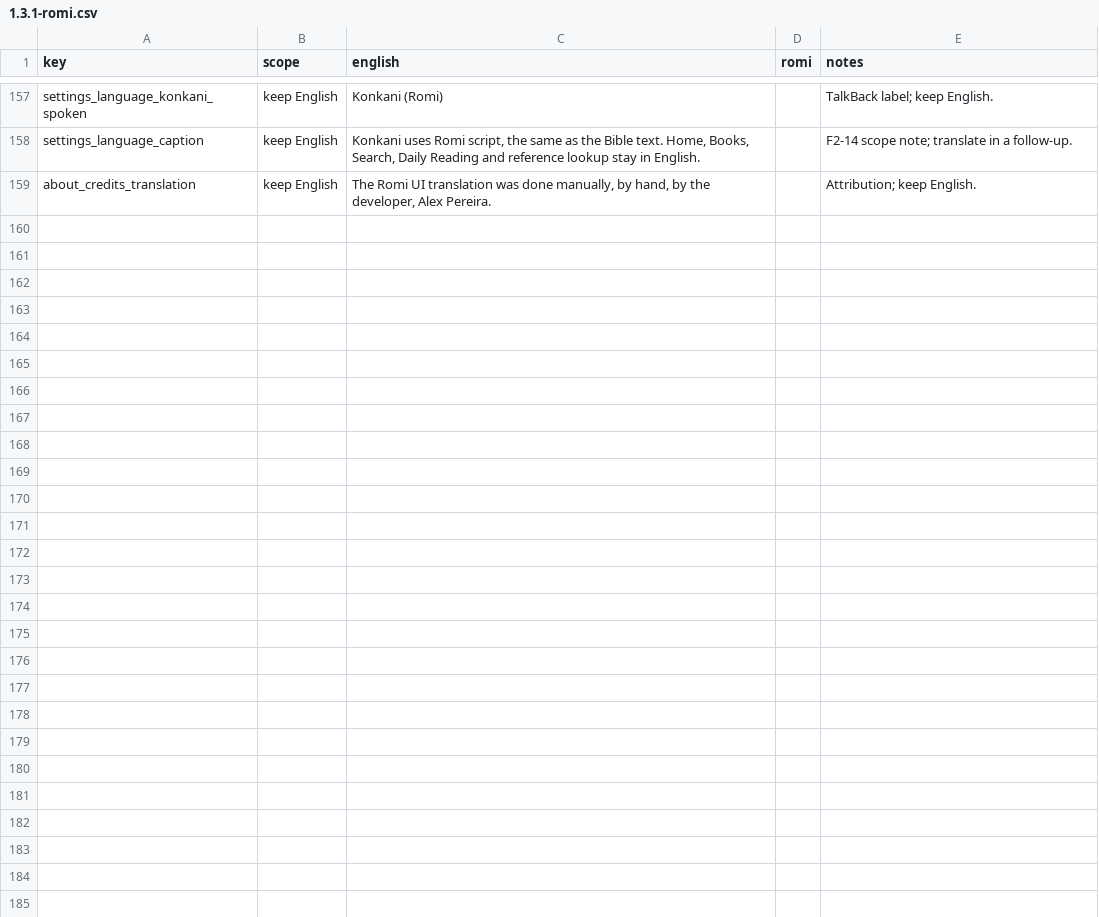
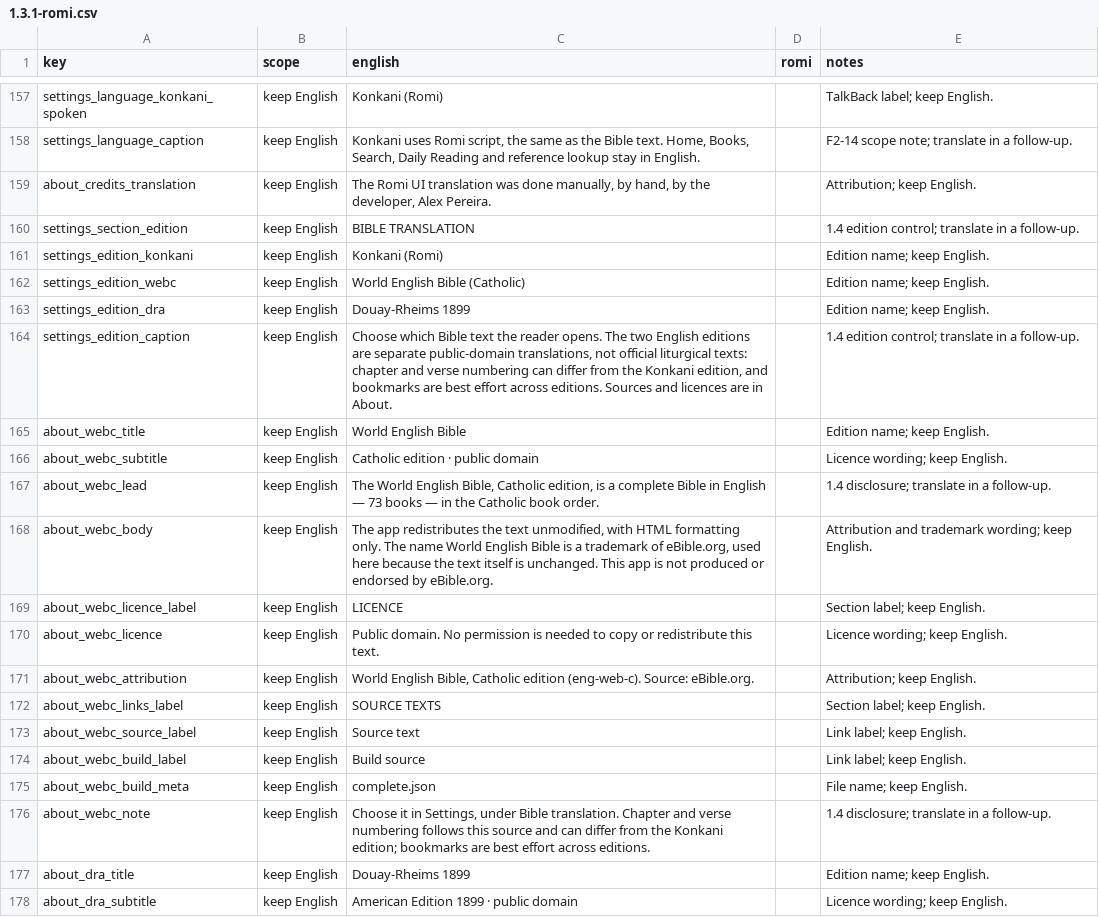
Before and after one commit to AlexJoaquimPereira/PovitrPustok, a CSV file: docs/translations/1.3.1-romi.csv, drawn as a sheet; only a part is shown, gaps mark what is left out; the diff covers the shown part only.

Commit message:
feat(i18n): add English-edition strings
Add the Settings translation labels/caption and the WEBC/Douay-Rheims 1899 About-page copy to the default resources, regenerate the Romi locale with English fallbacks, and add the keep-English worksheet rows. No behaviour changes.

```diff
--- a/docs/translations/1.3.1-romi.csv
+++ b/docs/translations/1.3.1-romi.csv
@@ -159 +159,20 @@ settings_language_caption,keep English,"Konkani uses Romi script, the same as th
 about_credits_translation,keep English,"The Romi UI translation was done manually, by hand, by the developer, Alex Pereira.",,Attribution; keep English.
+settings_section_edition,keep English,BIBLE TRANSLATION,,1.4 edition control; translate in a follow-up.
+settings_edition_konkani,keep English,Konkani (Romi),,Edition name; keep English.
+settings_edition_webc,keep English,World English Bible (Catholic),,Edition name; keep English.
+settings_edition_dra,keep English,Douay-Rheims 1899,,Edition name; keep English.
+settings_edition_caption,keep English,"Choose which Bible text the reader opens. The two English editions are separate public-domain translations, not official liturgical texts: chapter and verse numbering can differ from the Konkani edition, and bookmarks are best effort across editions. Sources and licences are in About.",,1.4 edition control; translate in a follow-up.
+about_webc_title,keep English,World English Bible,,Edition name; keep English.
+about_webc_subtitle,keep English,Catholic edition · public domain,,Licence wording; keep English.
+about_webc_lead,keep English,"The World English Bible, Catholic edition, is a complete Bible in English — 73 books — in the Catholic book order.",,1.4 disclosure; translate in a follow-up.
+about_webc_body,keep English,"The app redistributes the text unmodified, with HTML formatting only. The name World English Bible is a trademark of eBible.org, used here because the text itself is unchanged. This app is not produced or endorsed by eBible.org.",,Attribution and trademark wording; keep English.
+about_webc_licence_label,keep English,LICENCE,,Section label; keep English.
+about_webc_licence,keep English,Public domain. No permission is needed to copy or redistribute this text.,,Licence wording; keep English.
+about_webc_attribution,keep English,"World English Bible, Catholic edition (eng-web-c). Source: eBible.org.",,Attribution; keep English.
+about_webc_links_label,keep English,SOURCE TEXTS,,Section label; keep English.
+about_webc_source_label,keep English,Source text,,Link label; keep English.
+about_webc_build_label,keep English,Build source,,Link label; keep English.
+about_webc_build_meta,keep English,complete.json,,File name; keep English.
+about_webc_note,keep English,"Choose it in Settings, under Bible translation. Chapter and verse numbering follows this source and can differ from the Konkani edition; bookmarks are best effort across editions.",,1.4 disclosure; translate in a follow-up.
+about_dra_title,keep English,Douay-Rheims 1899,,Edition name; keep English.
+about_dra_subtitle,keep English,American Edition 1899 · public domain,,Licence wording; keep English.
```
Also changed, not shown: 10 added rows elsewhere in this file, 3 other files.
